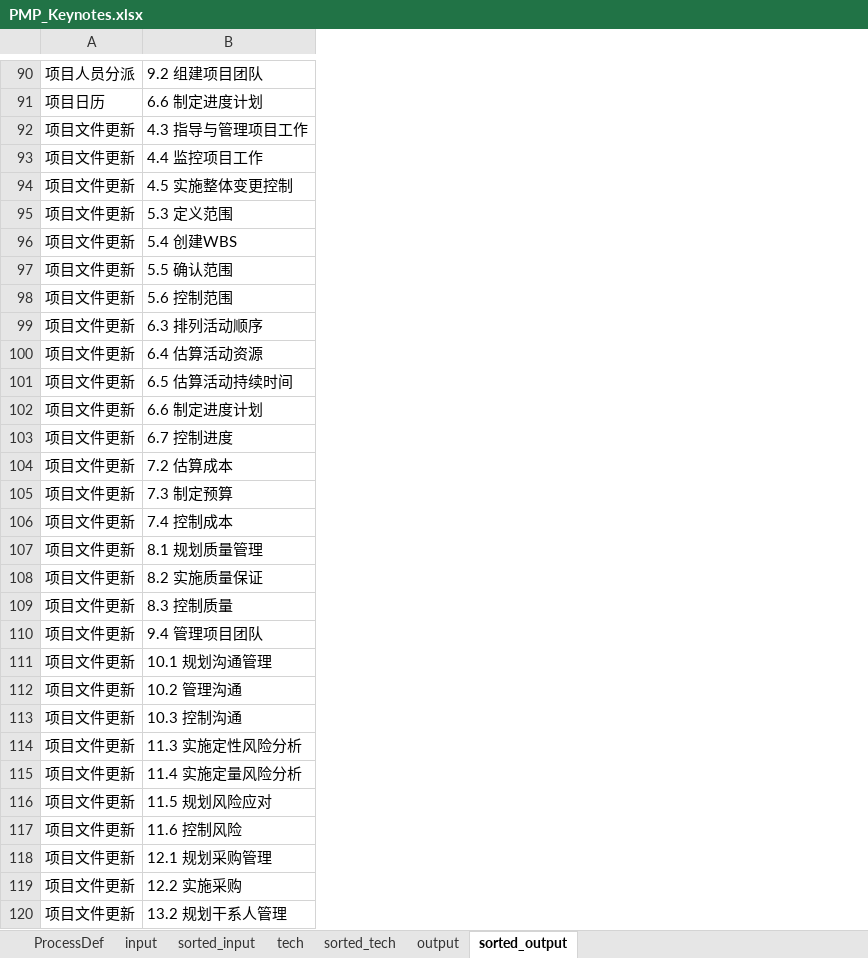
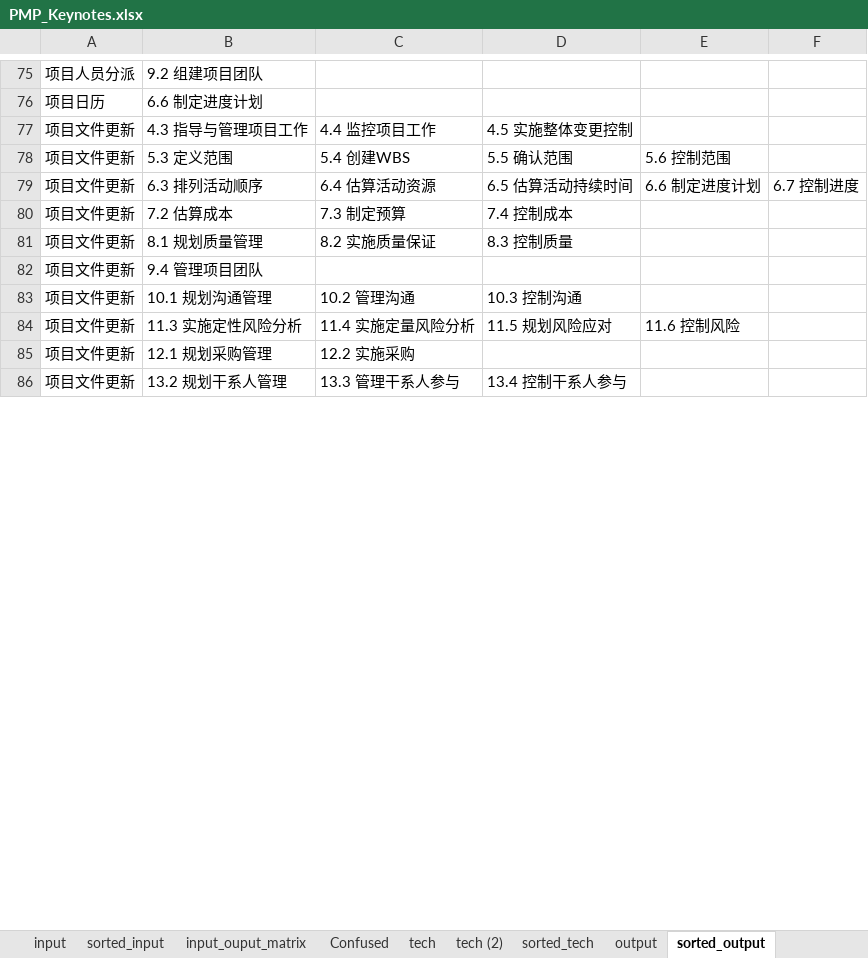
Before and after one commit to hbdhj/documents, an Excel workbook: PMP/PMP_Keynotes.xlsx, sheet sorted_output, drawn as a sheet; only a part is shown, gaps mark what is left out; values as stored, in another font and other column widths than the file's, no borders; removed rows and columns are numbered as before the commit, all else as after; the diff covers the shown part only; the diff names each change by its address in the sheet, - before the commit and + after, or states it on an @@ line.

```diff
--- a/PMP/PMP_Keynotes.xlsx (sheet sorted_output)
+++ b/PMP/PMP_Keynotes.xlsx (sheet sorted_output)
+sheet tab: input_ouput_matrix
+sheet tab: Confused
+sheet tab: tech (2)
+column C, rows 77-86: 4.4 监控项目工作 | 5.4 创建WBS | 6.4 估算活动资源 | 7.3 制定预算 | 8.2 实施质量保证 |  | 10.2 管理沟通 | 11.4 实施定量风险分析 | 12.2 实施采购 | 13.3 管理干系人参与
+column D, rows 77-86: 4.5 实施整体变更控制 | 5.5 确认范围 | 6.5 估算活动持续时间 | 7.4 控制成本 | 8.3 控制质量 |  | 10.3 控制沟通 | 11.5 规划风险应对 |  | 13.4 控制干系人参与
+column E, rows 78-84: 5.6 控制范围 | 6.6 制定进度计划 |  |  |  |  | 11.6 控制风险
+column F, row 79: 6.7 控制进度
-row 93: 项目文件更新 | 4.4 监控项目工作
-row 94: 项目文件更新 | 4.5 实施整体变更控制
-row 96: 项目文件更新 | 5.4 创建WBS
-row 97: 项目文件更新 | 5.5 确认范围
-row 98: 项目文件更新 | 5.6 控制范围
-row 100: 项目文件更新 | 6.4 估算活动资源
-row 101: 项目文件更新 | 6.5 估算活动持续时间
-row 102: 项目文件更新 | 6.6 制定进度计划
-row 103: 项目文件更新 | 6.7 控制进度
-row 105: 项目文件更新 | 7.3 制定预算
-row 106: 项目文件更新 | 7.4 控制成本
-row 108: 项目文件更新 | 8.2 实施质量保证
-row 109: 项目文件更新 | 8.3 控制质量
-row 112: 项目文件更新 | 10.2 管理沟通
-row 113: 项目文件更新 | 10.3 控制沟通
-row 115: 项目文件更新 | 11.4 实施定量风险分析
-row 116: 项目文件更新 | 11.5 规划风险应对
-row 117: 项目文件更新 | 11.6 控制风险
-row 119: 项目文件更新 | 12.2 实施采购
```
Also changed, not shown: 21 removed rows elsewhere in this sheet, sheet sorted_input, sheet sorted_tech, sheet tech, sheet input, sheet output.
